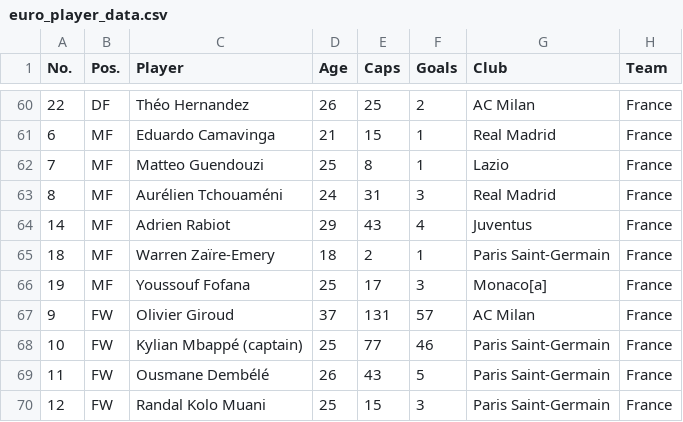
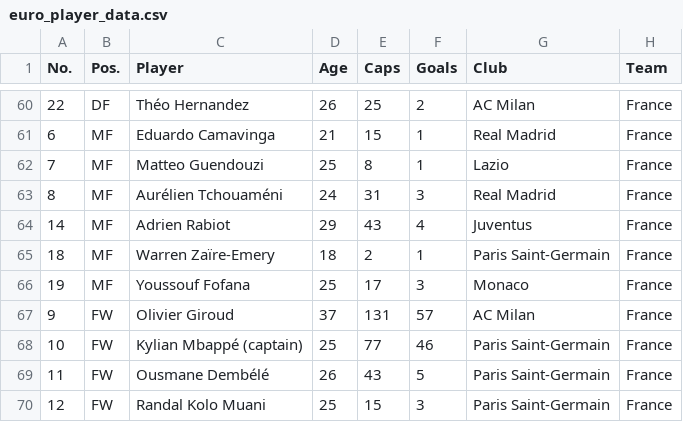
Before and after one commit to ckrassow/dotnetproject, a CSV file: data_retrieval/data/euro_player_data.csv, drawn as a sheet; only a part is shown, gaps mark what is left out.

```diff
--- a/data_retrieval/data/euro_player_data.csv
+++ b/data_retrieval/data/euro_player_data.csv
@@ -65,3 +65,3 @@ No.,Pos.,Player,Age,Caps,Goals,Club,Team
 18,MF,Warren Zaïre-Emery,18,2,1,Paris Saint-Germain,France
-19,MF,Youssouf Fofana,25,17,3,Monaco[a],France
+19,MF,Youssouf Fofana,25,17,3,Monaco,France
 9,FW,Olivier Giroud,37,131,57,AC Milan,France
```
Also changed, not shown: 24 other files.
